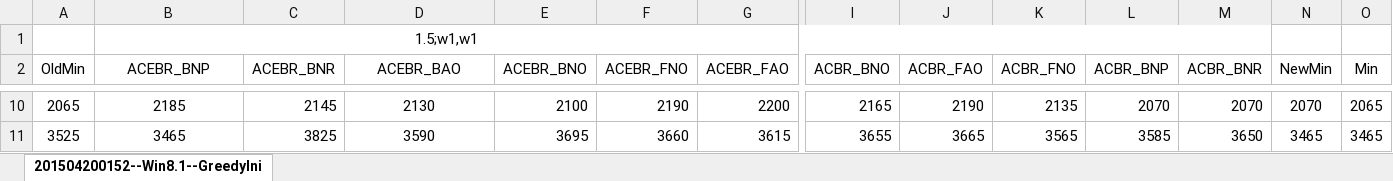
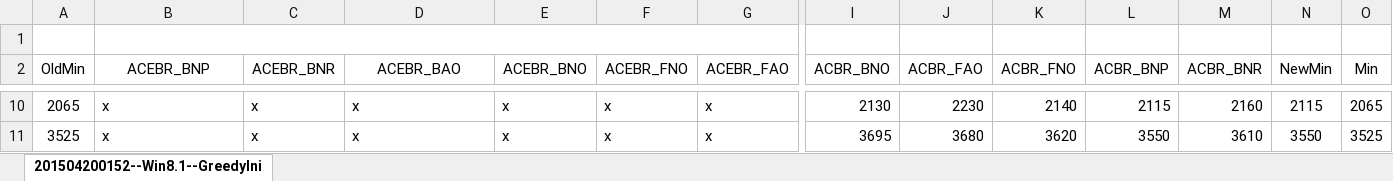
Before and after one commit to Zhouxing-Su/NurseRosteringProblem, an Excel workbook: INRC2_Simulator/log/Optima.xlsx, sheet 201504200152--Win8.1--GreedyIni, drawn as a sheet; only a part is shown, gaps mark what is left out; values as stored, in another font and other column widths than the file's, no borders; conditional formats not drawn; removed rows and columns are numbered as before the commit, all else as after; rows hold the shown columns only; the diff covers the shown part only; the diff names each change by its address in the sheet, - before the commit and + after, or states it on an @@ line.

```diff
--- a/INRC2_Simulator/log/Optima.xlsx (sheet 201504200152--Win8.1--GreedyIni)
+++ b/INRC2_Simulator/log/Optima.xlsx (sheet 201504200152--Win8.1--GreedyIni)
-row 1:  | 1.5;w1,w1
+row 1: (empty)
-B10 (ACEBR_BNP): 2185
+B10 (ACEBR_BNP): x
-B10:B11 alignment: center
+B10:B11 alignment: left
-C10 (ACEBR_BNR): 2145
+C10 (ACEBR_BNR): x
-D10 (ACEBR_BAO): 2130
+D10 (ACEBR_BAO): x
-D10:D11 alignment: center
+D10:D11 alignment: left
-E10 (ACEBR_BNO): 2100
+E10 (ACEBR_BNO): x
-F10 (ACEBR_FNO): 2190
+F10 (ACEBR_FNO): x
-G10 (ACEBR_FAO): 2200
+G10 (ACEBR_FAO): x
-I10 (ACBR_BNO): 2165
+I10 (ACBR_BNO): 2130
-J10 (ACBR_FAO): 2190
+J10 (ACBR_FAO): 2230
-K10 (ACBR_FNO): 2135
+K10 (ACBR_FNO): 2140
-L10 (ACBR_BNP): 2070
+L10 (ACBR_BNP): 2115
-M10 (ACBR_BNR): 2070
+M10 (ACBR_BNR): 2160
-N10 (NewMin): 2070
+N10 (NewMin): 2115
-B11 (ACEBR_BNP): 3465
+B11 (ACEBR_BNP): x
-C11 (ACEBR_BNR): 3825
+C11 (ACEBR_BNR): x
-D11 (ACEBR_BAO): 3590
+D11 (ACEBR_BAO): x
-E11 (ACEBR_BNO): 3695
+E11 (ACEBR_BNO): x
-F11 (ACEBR_FNO): 3660
+F11 (ACEBR_FNO): x
-G11 (ACEBR_FAO): 3615
+G11 (ACEBR_FAO): x
-I11 (ACBR_BNO): 3655
+I11 (ACBR_BNO): 3695
-J11 (ACBR_FAO): 3665
+J11 (ACBR_FAO): 3680
-K11 (ACBR_FNO): 3565
+K11 (ACBR_FNO): 3620
-L11 (ACBR_BNP): 3585
+L11 (ACBR_BNP): 3550
-M11 (ACBR_BNR): 3650
+M11 (ACBR_BNR): 3610
-N11 (NewMin): 3465
+N11 (NewMin): 3550
-O11 (Min): 3465
+O11 (Min): 3525
```
Also changed, not shown: 6 added rows, 6 removed rows, 119 edited cells and cell formats elsewhere in this sheet, 14 other files.
